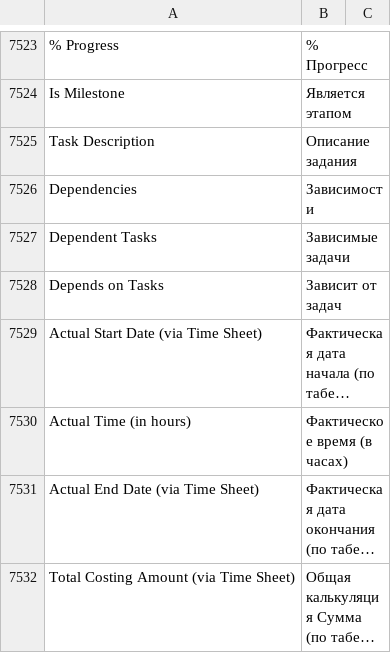
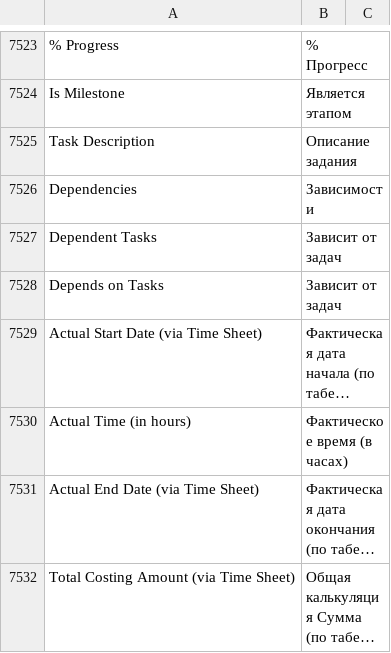
Before and after one commit to Dinext-pro/dinext_erp, a CSV file: erpnext/translations/ru.csv, drawn as a sheet; only a part is shown, gaps mark what is left out; long unchanged cells end in ….

Commit message:
Update ru.csv
fix logic

```diff
--- a/erpnext/translations/ru.csv
+++ b/erpnext/translations/ru.csv
@@ -7526,3 +7526,3 @@ Task Description,Описание задания,
 Dependencies,Зависимости,
-Dependent Tasks,Зависимые задачи,
+Dependent Tasks,Зависит от задач,
 Depends on Tasks,Зависит от задач,
```
